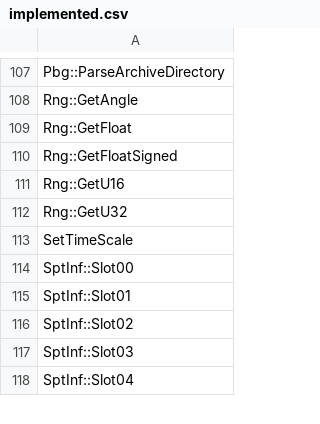
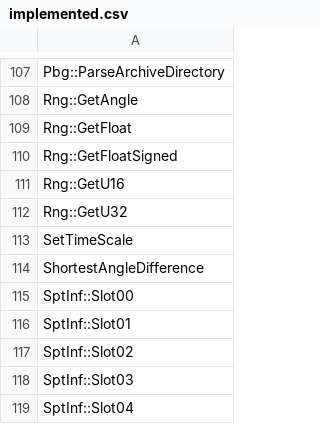
Before and after one commit to N0zoM1z0/th128, a CSV file: config/implemented.csv, drawn as a sheet; only a part is shown, gaps mark what is left out; the diff names each change by its address in the sheet, - before the commit and + after, or states it on an @@ line.

```diff
--- a/config/implemented.csv
+++ b/config/implemented.csv
+row 114: ShortestAngleDifference
```
Also changed, not shown: config/matches.csv, config/reccmp-functions.csv, 5 other files.
